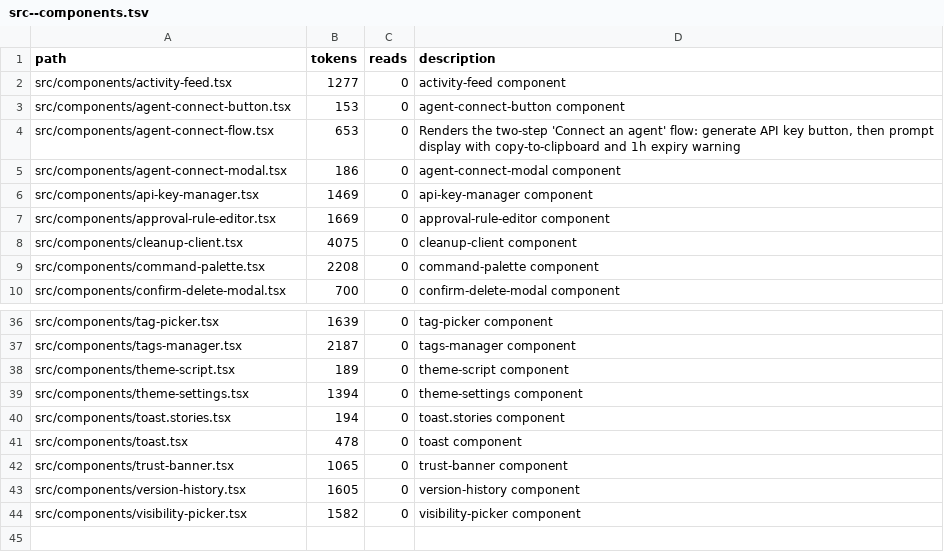
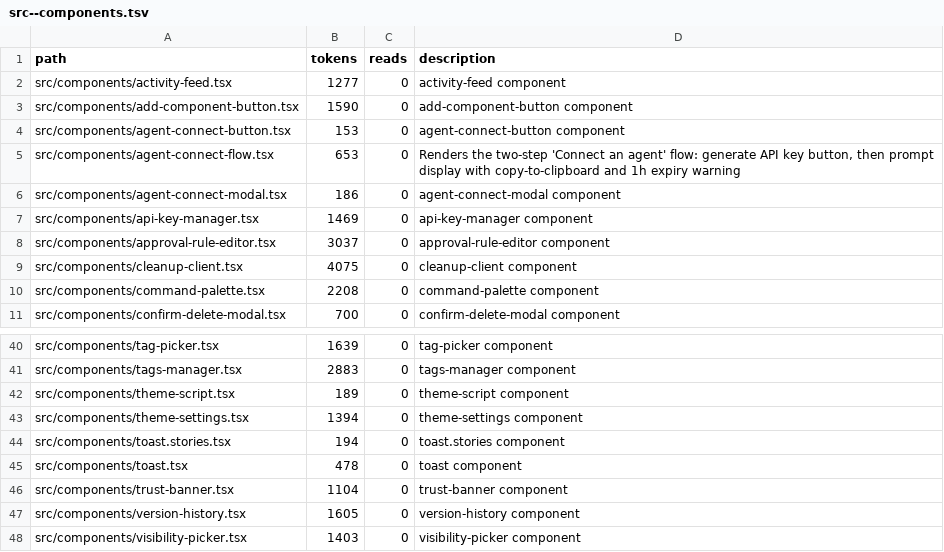
Before and after one commit to tdiderich/curata, a TSV file: .kazam/ctx/anatomy/src--components.tsv, drawn as a sheet; only a part is shown, gaps mark what is left out; addresses are those after the commit; the diff covers the shown part only; the diff names each change by its address in the sheet, - before the commit and + after, or states it on an @@ line.

```diff
--- a/.kazam/ctx/anatomy/src--components.tsv
+++ b/.kazam/ctx/anatomy/src--components.tsv
+row 3: src/components/add-component-button.tsx | 1590 | 0 | add-component-button component
-B8 (tokens): 1669
+B8 (tokens): 3037
-B41 (tokens): 2187
+B41 (tokens): 2883
-B46 (tokens): 1065
+B46 (tokens): 1104
-B48 (tokens): 1582
+B48 (tokens): 1403
```
Also changed, not shown: 4 added rows, 1 removed row and 8 edited cells elsewhere in this file, .kazam/ctx/anatomy.tsv, .kazam/ctx/anatomy/src--app.tsv, 23 other files.
